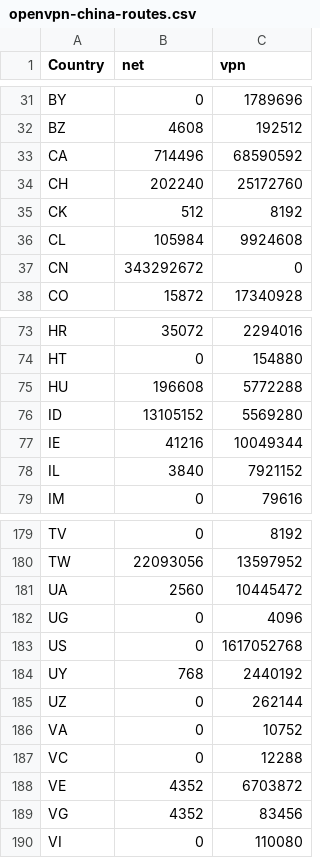
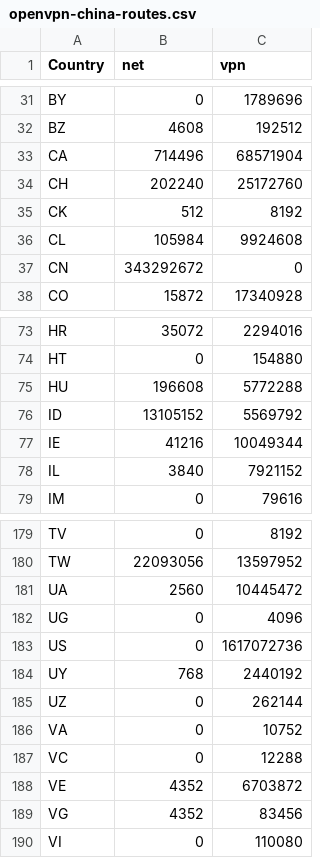
Before and after one commit to BluYous/bestroutetb-actions, a CSV file: openvpn-china-routes.csv, drawn as a sheet; only a part is shown, gaps mark what is left out.

```diff
--- a/openvpn-china-routes.csv
+++ b/openvpn-china-routes.csv
@@ -32,3 +32,3 @@ BY,0,1789696
 BZ,4608,192512
-CA,714496,68590592
+CA,714496,68571904
 CH,202240,25172760
@@ -75,3 +75,3 @@ HT,0,154880
 HU,196608,5772288
-ID,13105152,5569280
+ID,13105152,5569792
 IE,41216,10049344
@@ -182,3 +182,3 @@ UA,2560,10445472
 UG,0,4096
-US,0,1617052768
+US,0,1617072736
 UY,768,2440192
```
